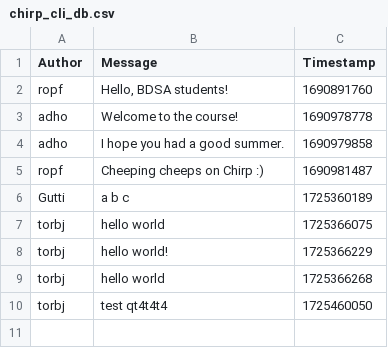
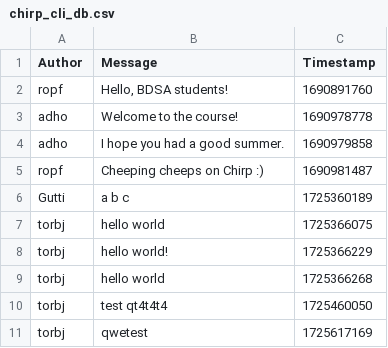
Before and after one commit to ITU-BDSA2024-GROUP26/Chirp, a CSV file: Chirp.CLI/chirp_cli_db.csv, drawn as a sheet.

```diff
--- a/Chirp.CLI/chirp_cli_db.csv
+++ b/Chirp.CLI/chirp_cli_db.csv
@@ -10 +10,2 @@ torbj,"hello world",1725366268
 torbj,"test qt4t4t4",1725460050
+torbj,"qwetest",1725617169
```
Also changed, not shown: 3 other files.
